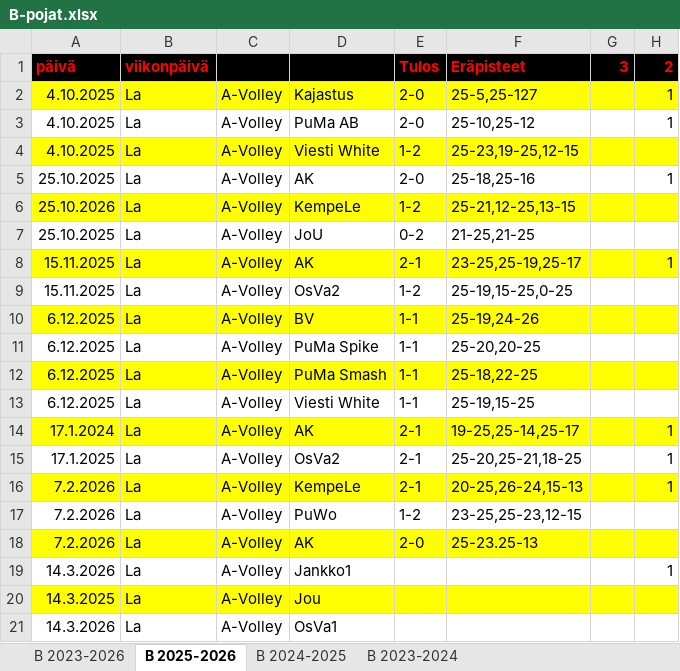
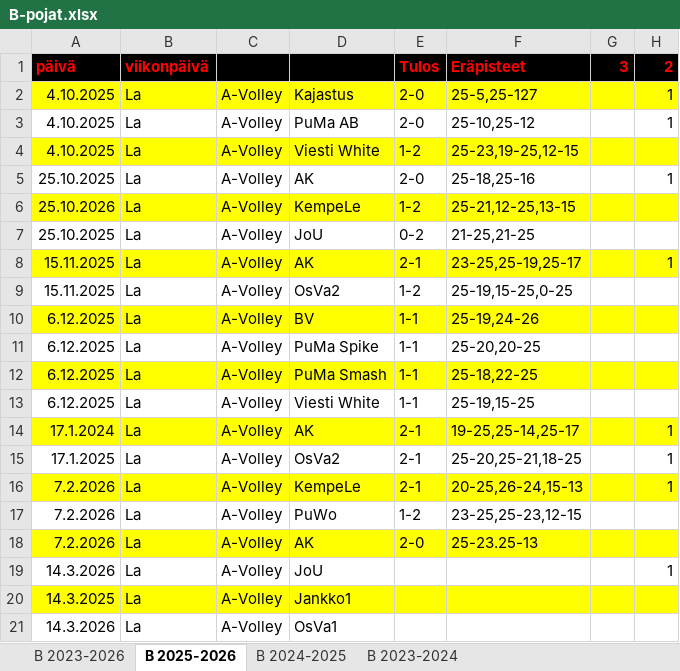
Before and after one commit to jkatoper/kaudet, an Excel workbook: B-pojat.xlsx, sheet B 2025-2026, drawn as a sheet; only a part is shown; values as stored, in another font and other column widths than the file's, no borders; the diff names each change by its address in the sheet, - before the commit and + after, or states it on an @@ line.

```diff
--- a/B-pojat.xlsx (sheet B 2025-2026)
+++ b/B-pojat.xlsx (sheet B 2025-2026)
-D19: Jankko1
+D19: JoU
-D20: Jou
+D20: Jankko1
```
Also changed, not shown: 1 other file.
